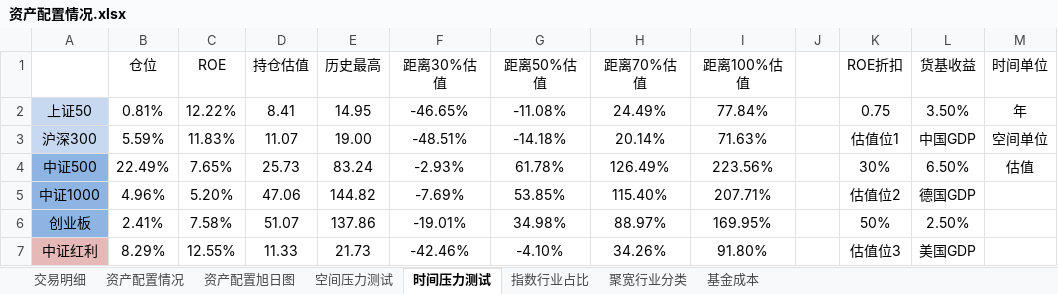
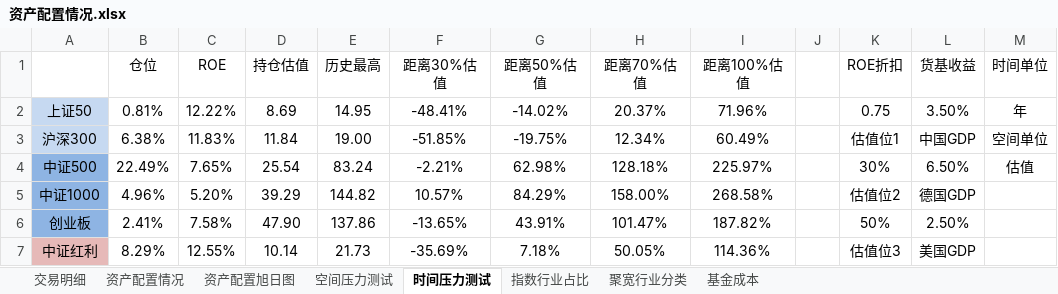
Before and after one commit to klq26/finance-data, an Excel workbook: Portfolio/资产配置情况.xlsx, sheet 时间压力测试, drawn as a sheet; only a part is shown; values as stored, in another font and other column widths than the file's, no borders; conditional formats not drawn; the diff covers the shown part only; the diff names each change by its address in the sheet, - before the commit and + after, or states it on an @@ line.

```diff
--- a/Portfolio/资产配置情况.xlsx (sheet 时间压力测试)
+++ b/Portfolio/资产配置情况.xlsx (sheet 时间压力测试)
-D2 (持仓估值): 8.41
+D2 (持仓估值): 8.69
-F2 (距离30%估值): -46.65%
+F2 (距离30%估值): -48.41%
-G2 (距离50%估值): -11.08%
+G2 (距离50%估值): -14.02%
-H2 (距离70%估值): 24.49%
+H2 (距离70%估值): 20.37%
-I2 (距离100%估值): 77.84%
+I2 (距离100%估值): 71.96%
-B3 (仓位): 5.59%
+B3 (仓位): 6.38%
-D3 (持仓估值): 11.07
+D3 (持仓估值): 11.84
-F3 (距离30%估值): -48.51%
+F3 (距离30%估值): -51.85%
-G3 (距离50%估值): -14.18%
+G3 (距离50%估值): -19.75%
-H3 (距离70%估值): 20.14%
+H3 (距离70%估值): 12.34%
-I3 (距离100%估值): 71.63%
+I3 (距离100%估值): 60.49%
-D4 (持仓估值): 25.73
+D4 (持仓估值): 25.54
-F4 (距离30%估值): -2.93%
+F4 (距离30%估值): -2.21%
-G4 (距离50%估值): 61.78%
+G4 (距离50%估值): 62.98%
-H4 (距离70%估值): 126.49%
+H4 (距离70%估值): 128.18%
-I4 (距离100%估值): 223.56%
+I4 (距离100%估值): 225.97%
-D5 (持仓估值): 47.06
+D5 (持仓估值): 39.29
-F5 (距离30%估值): -7.69%
+F5 (距离30%估值): 10.57%
-G5 (距离50%估值): 53.85%
+G5 (距离50%估值): 84.29%
-H5 (距离70%估值): 115.40%
+H5 (距离70%估值): 158.00%
-I5 (距离100%估值): 207.71%
+I5 (距离100%估值): 268.58%
-D6 (持仓估值): 51.07
+D6 (持仓估值): 47.90
-F6 (距离30%估值): -19.01%
+F6 (距离30%估值): -13.65%
-G6 (距离50%估值): 34.98%
+G6 (距离50%估值): 43.91%
-H6 (距离70%估值): 88.97%
+H6 (距离70%估值): 101.47%
-I6 (距离100%估值): 169.95%
+I6 (距离100%估值): 187.82%
-D7 (持仓估值): 11.33
+D7 (持仓估值): 10.14
-F7 (距离30%估值): -42.46%
+F7 (距离30%估值): -35.69%
-G7 (距离50%估值): -4.10%
+G7 (距离50%估值): 7.18%
-H7 (距离70%估值): 34.26%
+H7 (距离70%估值): 50.05%
-I7 (距离100%估值): 91.80%
+I7 (距离100%估值): 114.36%
```
Also changed, not shown: 33 added rows, 33 removed rows and 176 edited cells elsewhere in this sheet, sheet 资产配置情况, sheet 交易明细, sheet 空间压力测试, sheet 指数行业占比, charts or pictures, Portfolio/天天基金对账单记录.xlsx, 2 other files.
